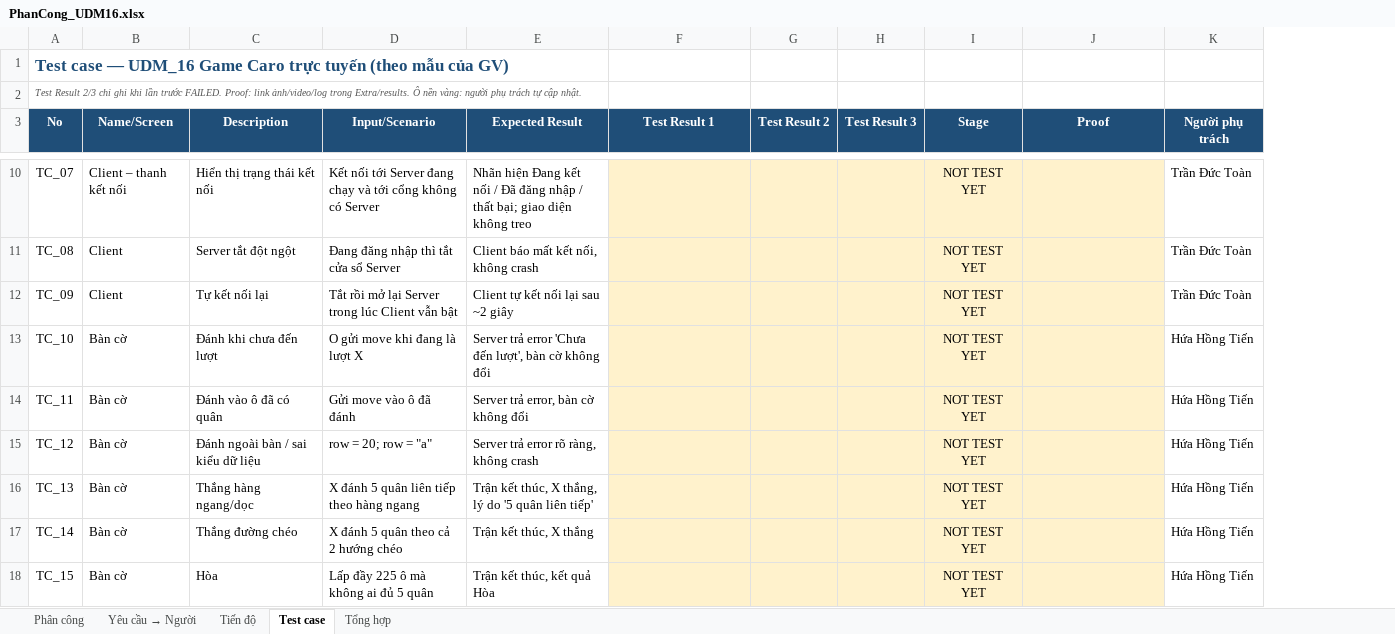
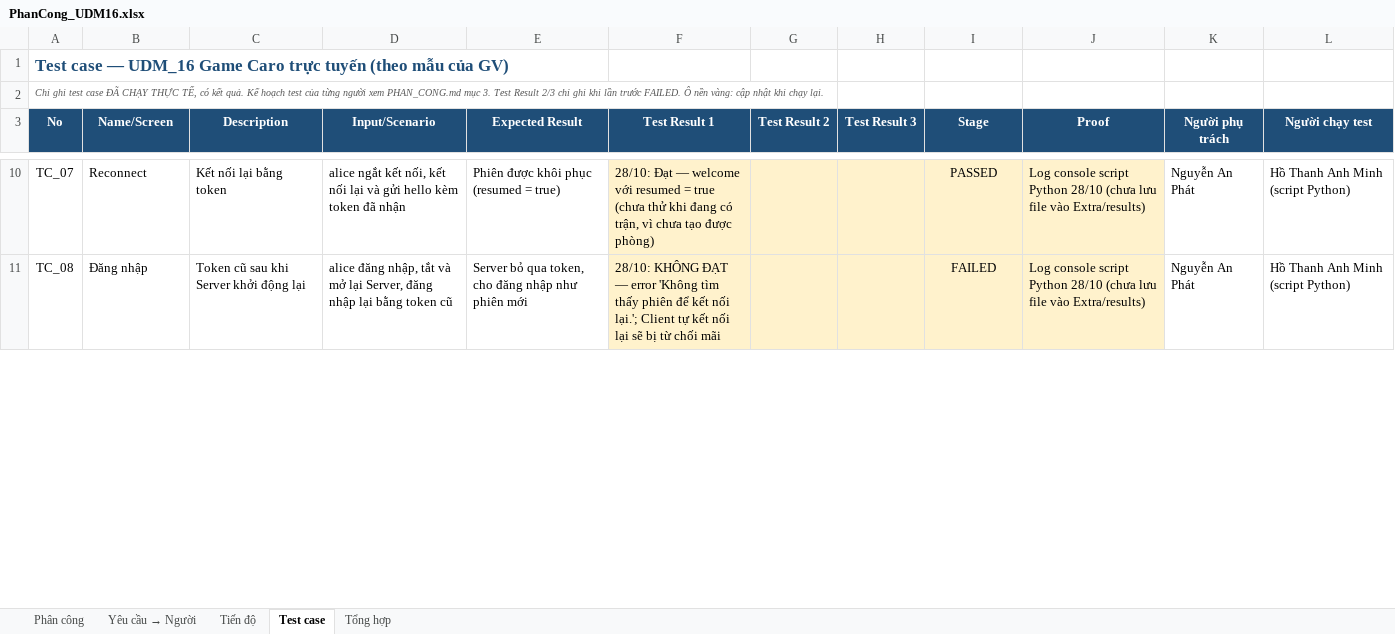
Before and after one commit to ZenithKiyota/Game-Caro-truc-tuyen, an Excel workbook: Extra/PhanCong_UDM16.xlsx, sheet Test case, drawn as a sheet; only a part is shown, gaps mark what is left out; values as stored, in another font and other column widths than the file's, no borders; conditional formats not drawn; removed rows and columns are numbered as before the commit, all else as after; the diff covers the shown part only; the diff names each change by its address in the sheet, - before the commit and + after, or states it on an @@ line.

Commit message:
Bảng test case: chỉ giữ 9 test case đã chạy thực tế, tách riêng kế hoạch test

```diff
--- a/Extra/PhanCong_UDM16.xlsx (sheet Test case)
+++ b/Extra/PhanCong_UDM16.xlsx (sheet Test case)
+column L (Người chạy test), rows 10-11: Hồ Thanh Anh Minh (script Python) | Hồ Thanh Anh Minh (script Python)
-A2 (No): Test Result 2/3 chỉ ghi khi lần trước FAILED. Proof: link ảnh/video/log trong Extra/results. Ô nền vàng: người phụ trách tự cập nhật.
+A2 (No): Chỉ ghi test case ĐÃ CHẠY THỰC TẾ, có kết quả. Kế hoạch test của từng người xem PHAN_CONG.md mục 3. Test Result 2/3 chỉ ghi khi lần trước FAILED. Ô nền vàng: cập nhật khi chạy lại.
-B10 (Name/Screen): Client – thanh kết nối
+B10 (Name/Screen): Reconnect
-C10 (Description): Hiển thị trạng thái kết nối
+C10 (Description): Kết nối lại bằng token
-D10 (Input/Scenario): Kết nối tới Server đang chạy và tới cổng không có Server
+D10 (Input/Scenario): alice ngắt kết nối, kết nối lại và gửi hello kèm token đã nhận
-E10 (Expected Result): Nhãn hiện Đang kết nối / Đã đăng nhập / thất bại; giao diện không treo
+E10 (Expected Result): Phiên được khôi phục (resumed = true)
-F10 (Test Result 1): (empty)
+F10 (Test Result 1): 28/10: Đạt — welcome với resumed = true (chưa thử khi đang có trận, vì chưa tạo được phòng)
-I10 (Stage): NOT TEST YET
+I10 (Stage): PASSED
-J10:J11 (Proof): (empty)
+J10:J11 (Proof): Log console script Python 28/10 (chưa lưu file vào Extra/results)
-K10:K11 (Người phụ trách): Trần Đức Toàn
+K10:K11 (Người phụ trách): Nguyễn An Phát
-B11 (Name/Screen): Client
+B11 (Name/Screen): Đăng nhập
-C11 (Description): Server tắt đột ngột
+C11 (Description): Token cũ sau khi Server khởi động lại
-D11 (Input/Scenario): Đang đăng nhập thì tắt cửa sổ Server
+D11 (Input/Scenario): alice đăng nhập, tắt và mở lại Server, đăng nhập lại bằng token cũ
-E11 (Expected Result): Client báo mất kết nối, không crash
+E11 (Expected Result): Server bỏ qua token, cho đăng nhập như phiên mới
-F11 (Test Result 1): (empty)
+F11 (Test Result 1): 28/10: KHÔNG ĐẠT — error 'Không tìm thấy phiên để kết nối lại.'; Client tự kết nối lại sẽ bị từ chối mãi
-I11 (Stage): NOT TEST YET
+I11 (Stage): FAILED
-row 12: TC_09 | Client | Tự kết nối lại | Tắt rồi mở lại Server trong lúc Client vẫn bật | Client tự kết nối lại sau ~2 giây |  |  |  | NOT TEST YET |  | Trần Đức Toàn
-row 13: TC_10 | Bàn cờ | Đánh khi chưa đến lượt | O gửi move khi đang là lượt X | Server trả error 'Chưa đến lượt', bàn cờ không đổi |  |  |  | NOT TEST YET |  | Hứa Hồng Tiến
-row 14: TC_11 | Bàn cờ | Đánh vào ô đã có quân | Gửi move vào ô đã đánh | Server trả error, bàn cờ không đổi |  |  |  | NOT TEST YET |  | Hứa Hồng Tiến
-row 15: TC_12 | Bàn cờ | Đánh ngoài bàn / sai kiểu dữ liệu | row = 20; row = "a" | Server trả error rõ ràng, không crash |  |  |  | NOT TEST YET |  | Hứa Hồng Tiến
-row 16: TC_13 | Bàn cờ | Thắng hàng ngang/dọc | X đánh 5 quân liên tiếp theo hàng ngang | Trận kết thúc, X thắng, lý do '5 quân liên tiếp' |  |  |  | NOT TEST YET |  | Hứa Hồng Tiến
-row 17: TC_14 | Bàn cờ | Thắng đường chéo | X đánh 5 quân theo cả 2 hướng chéo | Trận kết thúc, X thắng |  |  |  | NOT TEST YET |  | Hứa Hồng Tiến
-row 18: TC_15 | Bàn cờ | Hòa | Lấp đầy 225 ô mà không ai đủ 5 quân | Trận kết thúc, kết quả Hòa |  |  |  | NOT TEST YET |  | Hứa Hồng Tiến
```
Also changed, not shown: 18 removed rows and 39 edited cells elsewhere in this sheet, sheet Phân công, sheet Tổng hợp, formulas that keep their value, 1 other file.
